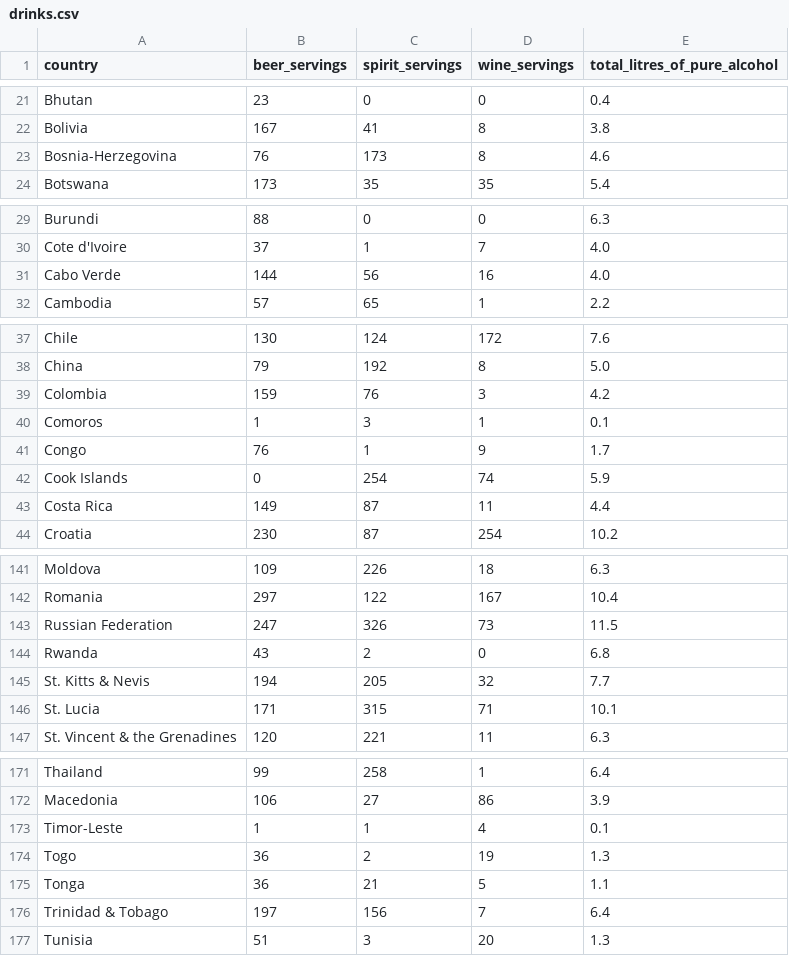
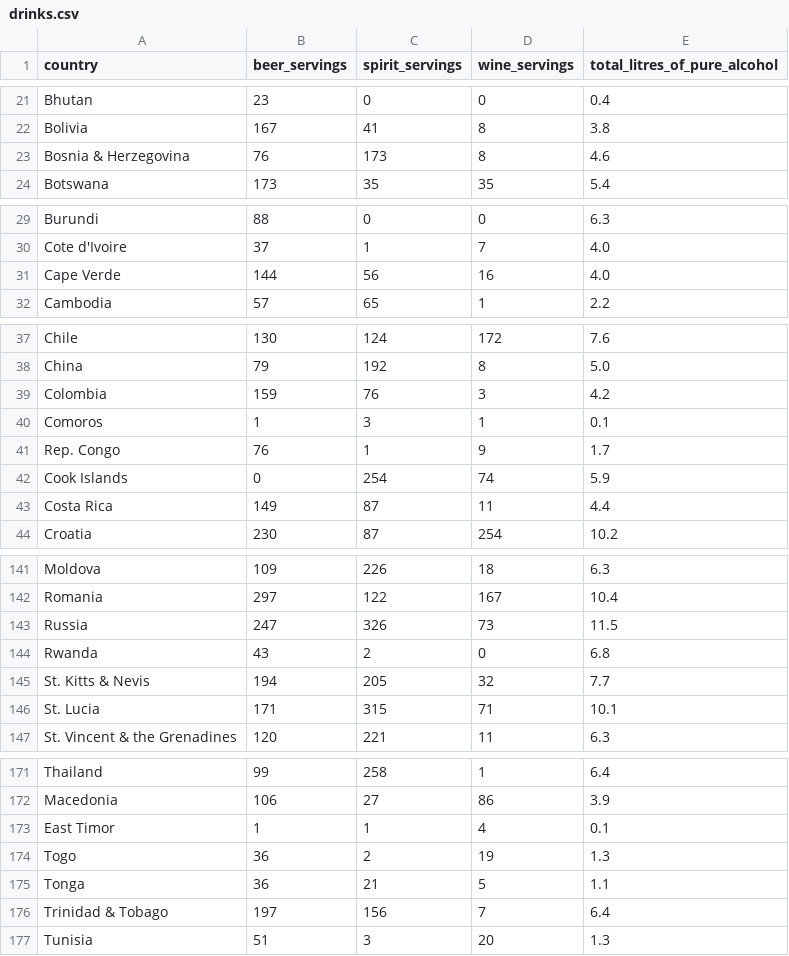
Before and after one commit to lauracorssac/countriesOfTheWorld, a CSV file: data/drinks.csv, drawn as a sheet; only a part is shown, gaps mark what is left out.

```diff
--- a/data/drinks.csv
+++ b/data/drinks.csv
@@ -22,3 +22,3 @@ Bhutan,23,0,0,0.4
 Bolivia,167,41,8,3.8
-Bosnia-Herzegovina,76,173,8,4.6
+Bosnia & Herzegovina,76,173,8,4.6
 Botswana,173,35,35,5.4
@@ -30,3 +30,3 @@ Burundi,88,0,0,6.3
 Cote d'Ivoire,37,1,7,4.0
-Cabo Verde,144,56,16,4.0
+Cape Verde,144,56,16,4.0
 Cambodia,57,65,1,2.2
@@ -40,3 +40,3 @@ Colombia,159,76,3,4.2
 Comoros,1,3,1,0.1
-Congo,76,1,9,1.7
+Rep. Congo,76,1,9,1.7
 Cook Islands,0,254,74,5.9
@@ -142,3 +142,3 @@ Moldova,109,226,18,6.3
 Romania,297,122,167,10.4
-Russian Federation,247,326,73,11.5
+Russia,247,326,73,11.5
 Rwanda,43,2,0,6.8
@@ -172,3 +172,3 @@ Thailand,99,258,1,6.4
 Macedonia,106,27,86,3.9
-Timor-Leste,1,1,4,0.1
+East Timor,1,1,4,0.1
 Togo,36,2,19,1.3
```
Also changed, not shown: 8 other files.
